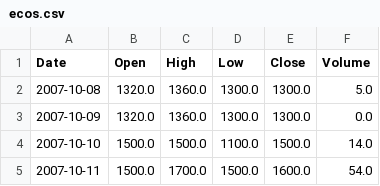
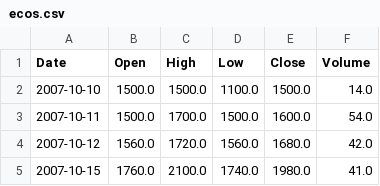
Before and after one commit to schustda/Penny-Stock-Predictor, a CSV file: data/raw_data/stock/ecos.csv, drawn as a sheet; only a part is shown; the shorter side is filled out with more unchanged rows.

```diff
--- a/data/raw_data/stock/ecos.csv
+++ b/data/raw_data/stock/ecos.csv
@@ -1,4 +1,2 @@
 Date,Open,High,Low,Close,Volume
-2007-10-08,1320.0,1360.0,1300.0,1300.0,5.0
-2007-10-09,1320.0,1360.0,1300.0,1300.0,0.0
 2007-10-10,1500.0,1500.0,1100.0,1500.0,14.0
```
Also changed, not shown: data/data/sigo.csv, data/raw_data/ihub/message_boards/cytr.csv, 53 other files.
